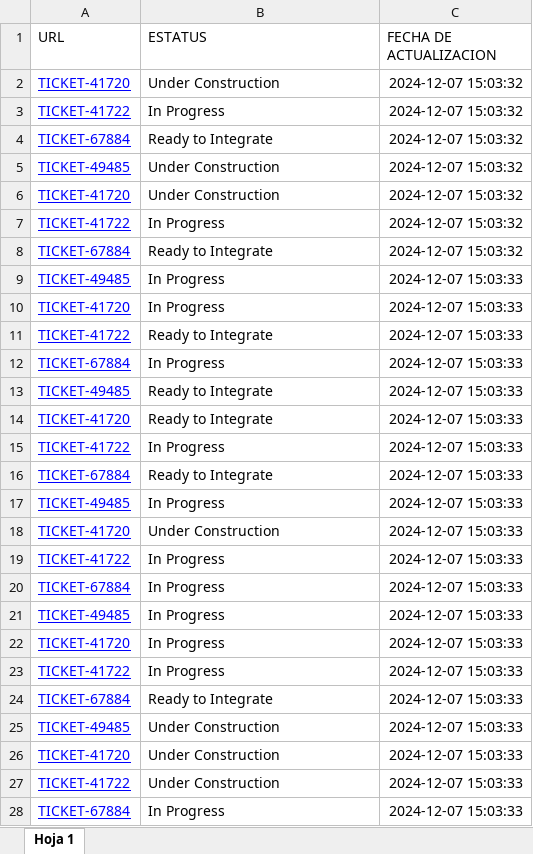
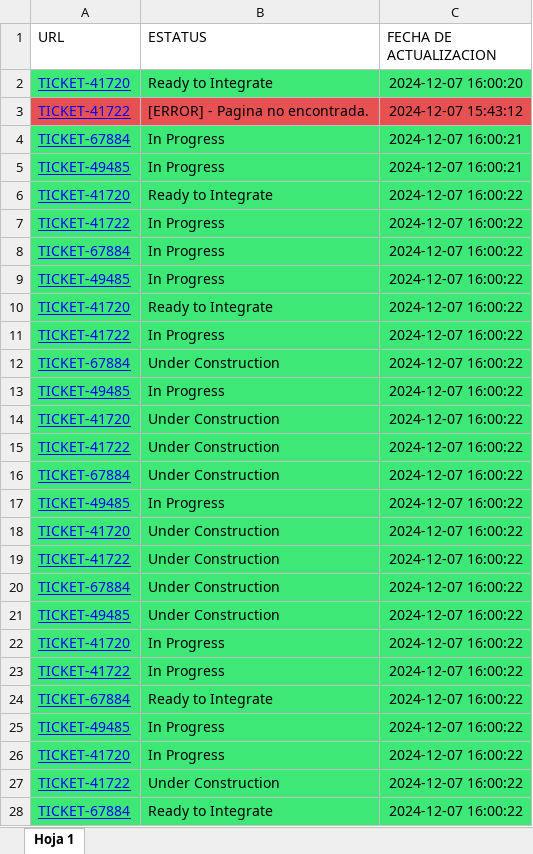
Before and after one commit to JoseOrtegaa/bot-automatizacion-tickets, an Excel workbook: registers/test_tasker.xlsx, sheet Hoja 1, drawn as a sheet; only a part is shown; values as stored, in another font and other column widths than the file's, no borders; the diff covers the shown part only; the diff names each change by its address in the sheet, - before the commit and + after, or states it on an @@ line.

Commit message:
feat(src): Refactorizo codigo, agrego color a las celdas editadas, agrego excepciones y control de errores.

```diff
--- a/registers/test_tasker.xlsx (sheet Hoja 1)
+++ b/registers/test_tasker.xlsx (sheet Hoja 1)
-A2:C2 fill: none
+A2:C2 fill: #3EE876
-B2 (ESTATUS): Under Construction
+B2 (ESTATUS): Ready to Integrate
-C2 (FECHA DE ACTUALIZACION): 2024-12-07 15:03:32
+C2 (FECHA DE ACTUALIZACION): 2024-12-07 16:00:20
-A3:C3 fill: none
+A3:C3 fill: #E75151
-B3 (ESTATUS): In Progress
+B3 (ESTATUS): [ERROR] - Pagina no encontrada.
-C3 (FECHA DE ACTUALIZACION): 2024-12-07 15:03:32
+C3 (FECHA DE ACTUALIZACION): 2024-12-07 15:43:12
-A4:C28 fill: none
+A4:C28 fill: #3EE876
-B4 (ESTATUS): Ready to Integrate
+B4 (ESTATUS): In Progress
-C4:C5 (FECHA DE ACTUALIZACION): 2024-12-07 15:03:32
+C4:C5 (FECHA DE ACTUALIZACION): 2024-12-07 16:00:21
-B5 (ESTATUS): Under Construction
+B5 (ESTATUS): In Progress
-B6 (ESTATUS): Under Construction
+B6 (ESTATUS): Ready to Integrate
-C6:C8 (FECHA DE ACTUALIZACION): 2024-12-07 15:03:32
+C6:C8 (FECHA DE ACTUALIZACION): 2024-12-07 16:00:22
-B8 (ESTATUS): Ready to Integrate
+B8 (ESTATUS): In Progress
-C9:C28 (FECHA DE ACTUALIZACION): 2024-12-07 15:03:33
+C9:C28 (FECHA DE ACTUALIZACION): 2024-12-07 16:00:22
-B10 (ESTATUS): In Progress
+B10 (ESTATUS): Ready to Integrate
-B11 (ESTATUS): Ready to Integrate
+B11 (ESTATUS): In Progress
-B12 (ESTATUS): In Progress
+B12 (ESTATUS): Under Construction
-B13 (ESTATUS): Ready to Integrate
+B13 (ESTATUS): In Progress
-B14 (ESTATUS): Ready to Integrate
+B14 (ESTATUS): Under Construction
-B15 (ESTATUS): In Progress
+B15 (ESTATUS): Under Construction
-B16 (ESTATUS): Ready to Integrate
+B16 (ESTATUS): Under Construction
-B19:B21 (ESTATUS): In Progress
+B19:B21 (ESTATUS): Under Construction
-B25:B26 (ESTATUS): Under Construction
+B25:B26 (ESTATUS): In Progress
-B28 (ESTATUS): In Progress
+B28 (ESTATUS): Ready to Integrate
```
Also changed, not shown: 117 edited cells and cell formats elsewhere in this sheet, 1 other file.
